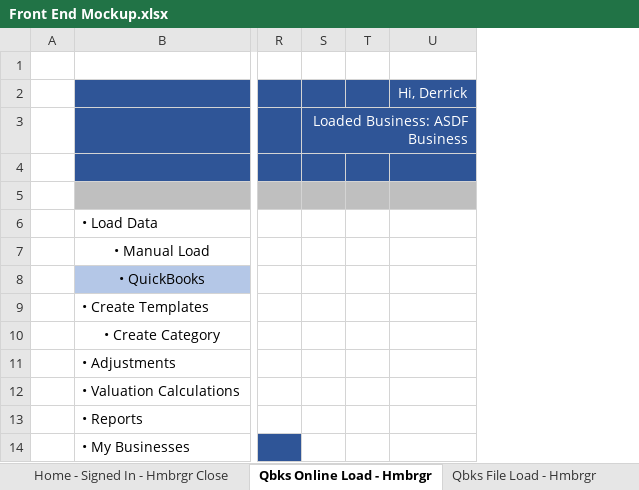
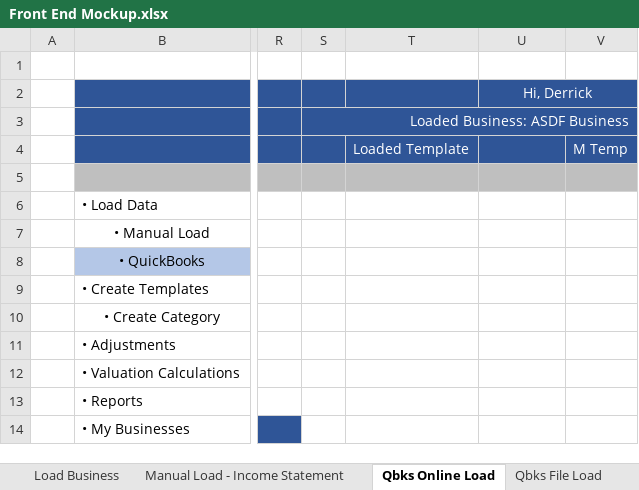
Before and after one commit to Derrickwillits/EzValuator, an Excel workbook: Mock Ups/Front End Mockup.xlsx, sheet Qbks Online Load, drawn as a sheet; only a part is shown, gaps mark what is left out; values as stored, in another font and other column widths than the file's, no borders; charts and pictures not drawn; removed rows and columns are numbered as before the commit, all else as after; rows hold the shown columns only; the diff names each change by its address in the sheet, - before the commit and + after, or states it on an @@ line.

```diff
--- a/Mock Ups/Front End Mockup.xlsx (sheet Qbks Online Load)
+++ b/Mock Ups/Front End Mockup.xlsx (sheet Qbks Online Load)
-sheet tab: Qbks Online Load - Hmbrgr
+sheet tab: Qbks Online Load
-sheet tab: Qbks File Load - Hmbrgr
+sheet tab: Qbks File Load
+sheet tab: Manual Load - Income Statement
-column T, empty
+column T, row 4: Loaded Template
+column V, row 4: M Temp
+U2:V2 merged
-row 4: (empty)
+row 4:  |  |  |  | Loaded Template |  | M Temp
```
Also changed, not shown: sheet Load Business, other sheet tabs, charts or pictures.
